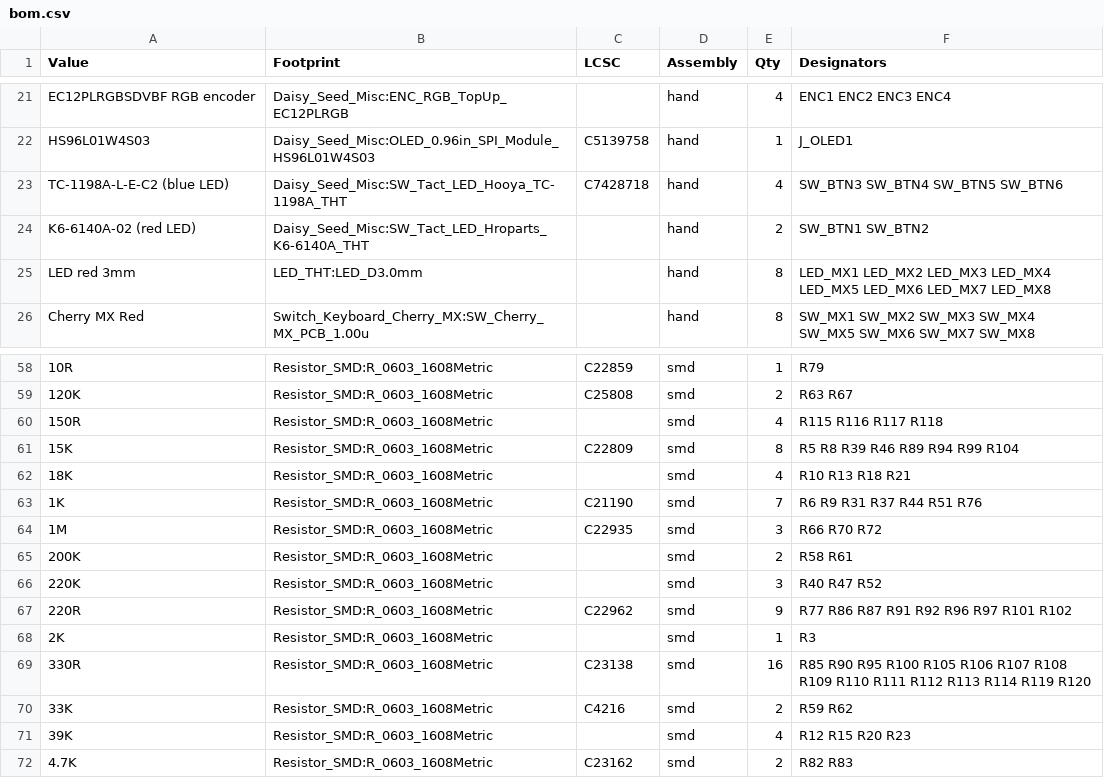
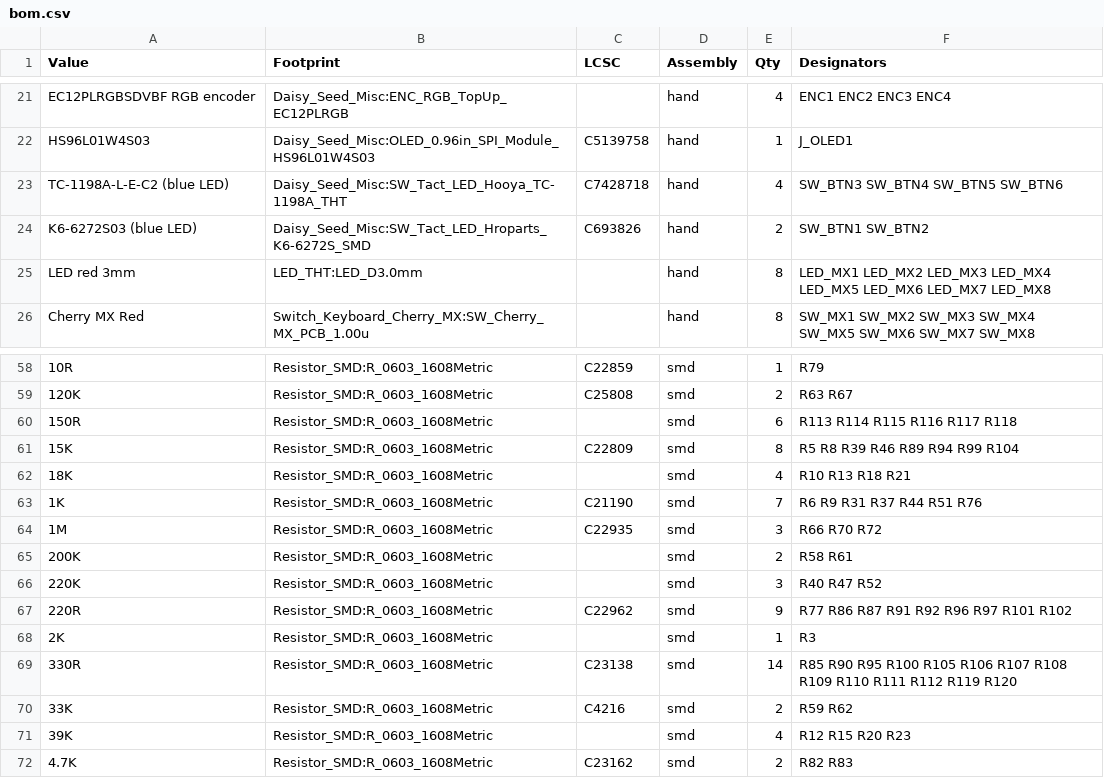
Before and after one commit to omar-karray/SenarioEurorack, a CSV file: SenarioHW/docs/bom.csv, drawn as a sheet; only a part is shown, gaps mark what is left out; the diff names each change by its address in the sheet, - before the commit and + after, or states it on an @@ line.

```diff
--- a/SenarioHW/docs/bom.csv
+++ b/SenarioHW/docs/bom.csv
-A24 (Value): K6-6140A-02 (red LED)
+A24 (Value): K6-6272S03 (blue LED)
-B24 (Footprint): Daisy_Seed_Misc:SW_Tact_LED_Hroparts_K6-6140A_THT
+B24 (Footprint): Daisy_Seed_Misc:SW_Tact_LED_Hroparts_K6-6272S_SMD
-C24 (LCSC): (empty)
+C24 (LCSC): C693826
-E60 (Qty): 4
+E60 (Qty): 6
-F60 (Designators): R115 R116 R117 R118
+F60 (Designators): R113 R114 R115 R116 R117 R118
-E69 (Qty): 16
+E69 (Qty): 14
-F69 (Designators): …R111 R112 R113 R114 R119 R120
+F69 (Designators): …R111 R112 R119 R120
```
Also changed, not shown: 9 other files.
